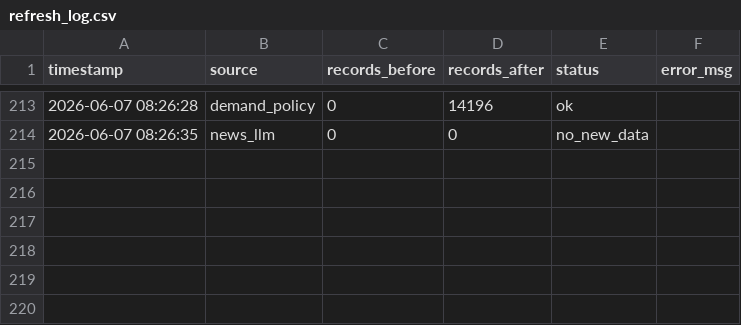
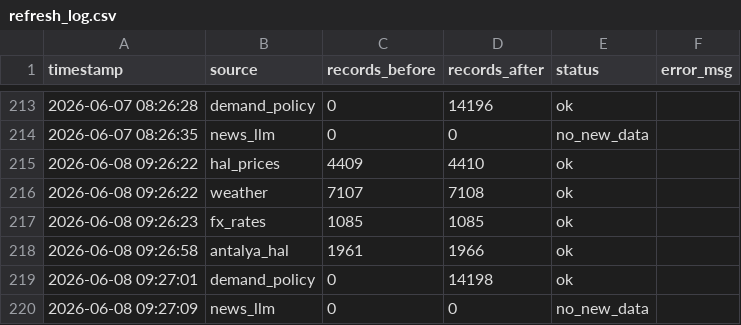
Before and after one commit to susarlar/orangepricecalculatorquantic, a CSV file: data/processed/refresh_log.csv, drawn as a sheet; only a part is shown, gaps mark what is left out.

```diff
--- a/data/processed/refresh_log.csv
+++ b/data/processed/refresh_log.csv
@@ -214 +214,7 @@ timestamp,source,records_before,records_after,status,error_msg
 2026-06-07 08:26:35,news_llm,0,0,no_new_data,
+2026-06-08 09:26:22,hal_prices,4409,4410,ok,
+2026-06-08 09:26:22,weather,7107,7108,ok,
+2026-06-08 09:26:23,fx_rates,1085,1085,ok,
+2026-06-08 09:26:58,antalya_hal,1961,1966,ok,
+2026-06-08 09:27:01,demand_policy,0,14198,ok,
+2026-06-08 09:27:09,news_llm,0,0,no_new_data,
```
Also changed, not shown: data/raw/antalya_hal_prices.csv, data/raw/demand_features.csv, 13 other files.
